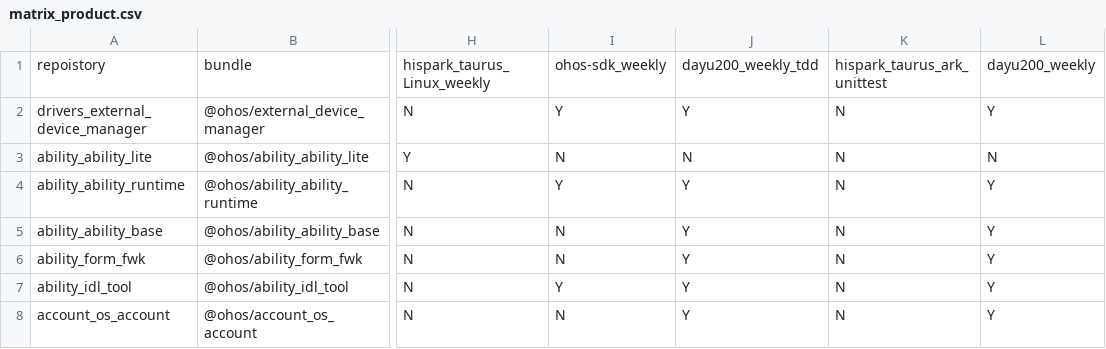
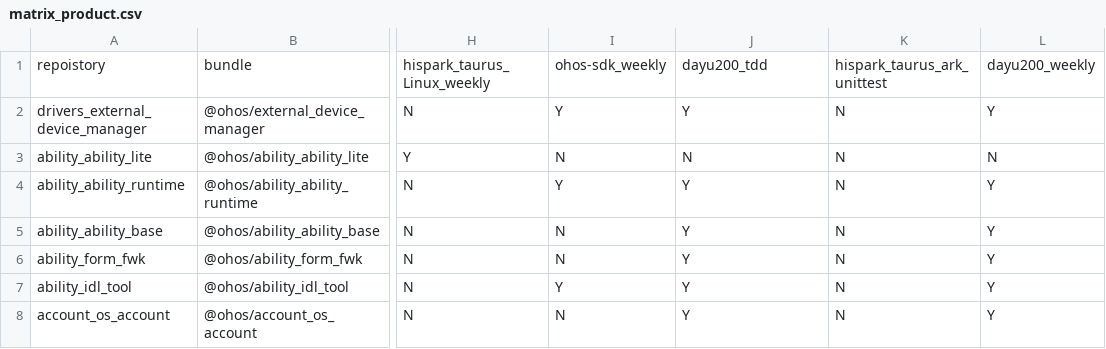
Before and after one commit to openharmony/manifest, a CSV file: matrix_product.csv, drawn as a sheet; only a part is shown, gaps mark what is left out; the diff names each change by its address in the sheet, - before the commit and + after, or states it on an @@ line.

Commit message:
update matrix_product.csv. tdd精准编译调整
Signed-off-by: openharmony_ci <120357966@qq.com>

```diff
--- a/matrix_product.csv
+++ b/matrix_product.csv
-J1: dayu200_weekly_tdd
+J1: dayu200_tdd
```
